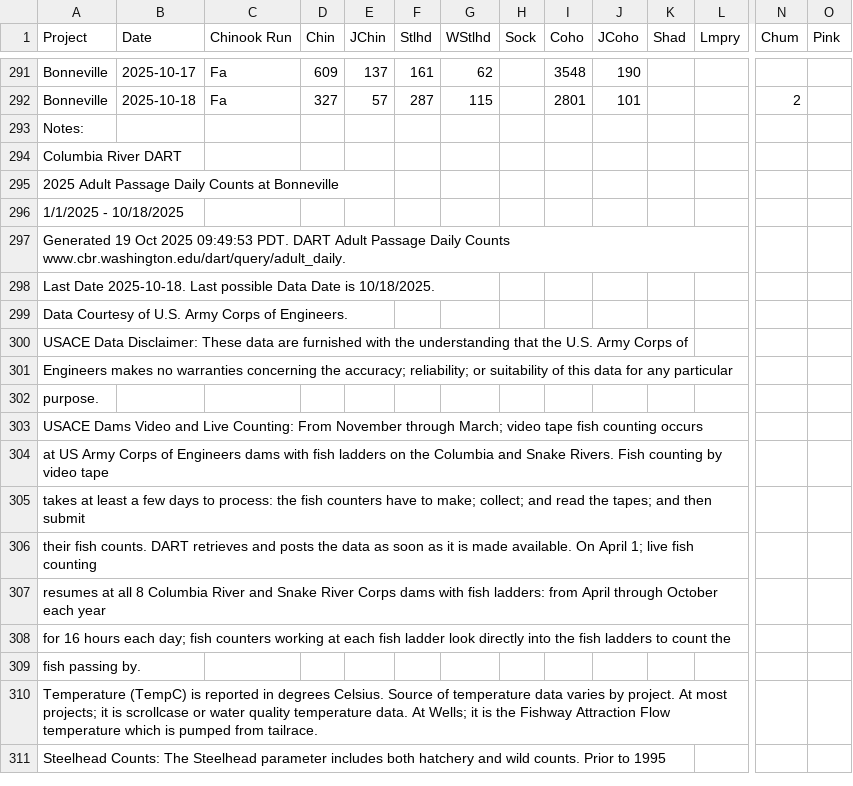
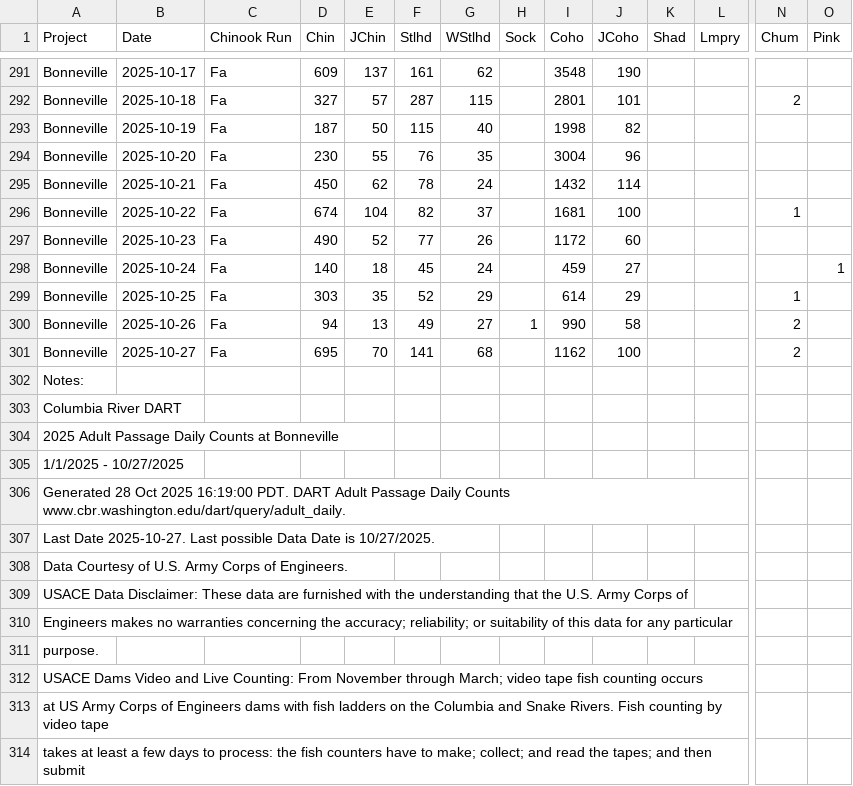
Before and after one commit to liu-zoe/orcasalmon, a CSV file: data/bonchinook/bon2025.csv, drawn as a sheet; only a part is shown, gaps mark what is left out; the shorter side is filled out with more unchanged rows; addresses are those after the commit; rows hold the shown columns only; the diff names each change by its address in the sheet, - before the commit and + after, or states it on an @@ line.

Commit message:
data update

```diff
--- a/data/bonchinook/bon2025.csv
+++ b/data/bonchinook/bon2025.csv
+row 293: Bonneville | 2025-10-19 | Fa | 187 | 50 | 115 | 40 |  | 1998 | 82
+row 294: Bonneville | 2025-10-20 | Fa | 230 | 55 | 76 | 35 |  | 3004 | 96
+row 295: Bonneville | 2025-10-21 | Fa | 450 | 62 | 78 | 24 |  | 1432 | 114
+row 296: Bonneville | 2025-10-22 | Fa | 674 | 104 | 82 | 37 |  | 1681 | 100 |  |  | 1
+row 297: Bonneville | 2025-10-23 | Fa | 490 | 52 | 77 | 26 |  | 1172 | 60
+row 298: Bonneville | 2025-10-24 | Fa | 140 | 18 | 45 | 24 |  | 459 | 27 |  |  |  | 1
+row 299: Bonneville | 2025-10-25 | Fa | 303 | 35 | 52 | 29 |  | 614 | 29 |  |  | 1
+row 300: Bonneville | 2025-10-26 | Fa | 94 | 13 | 49 | 27 | 1 | 990 | 58 |  |  | 2
+row 301: Bonneville | 2025-10-27 | Fa | 695 | 70 | 141 | 68 |  | 1162 | 100 |  |  | 2
-A305 (Project): 1/1/2025 - 10/18/2025
+A305 (Project): 1/1/2025 - 10/27/2025
-A306 (Project): Generated 19 Oct 2025 09:49:53 PDT. DART…
+A306 (Project): Generated 28 Oct 2025 16:19:00 PDT. DART…
-A307 (Project): Last Date 2025-10-18. Last possible Data Date is 10/18/2025.
+A307 (Project): Last Date 2025-10-27. Last possible Data Date is 10/27/2025.
```
Also changed, not shown: data/foschinook/fos2025.csv, 1 other file.
